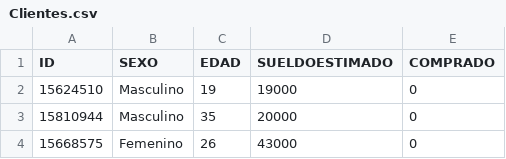
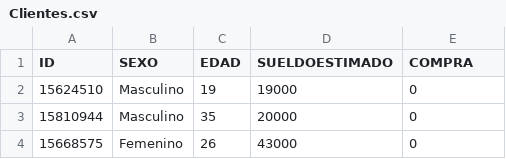
Before and after one commit to cristiandarioortegayubro/BA, a CSV file: Datasets/Clientes.csv, drawn as a sheet; only a part is shown.

Commit message:
Add files via upload

```diff
--- a/Datasets/Clientes.csv
+++ b/Datasets/Clientes.csv
@@ -1,2 +1,2 @@
-ID;SEXO;EDAD;SUELDOESTIMADO;COMPRADO
+ID;SEXO;EDAD;SUELDOESTIMADO;COMPRA
 15624510;Masculino;19;19000;0
```
